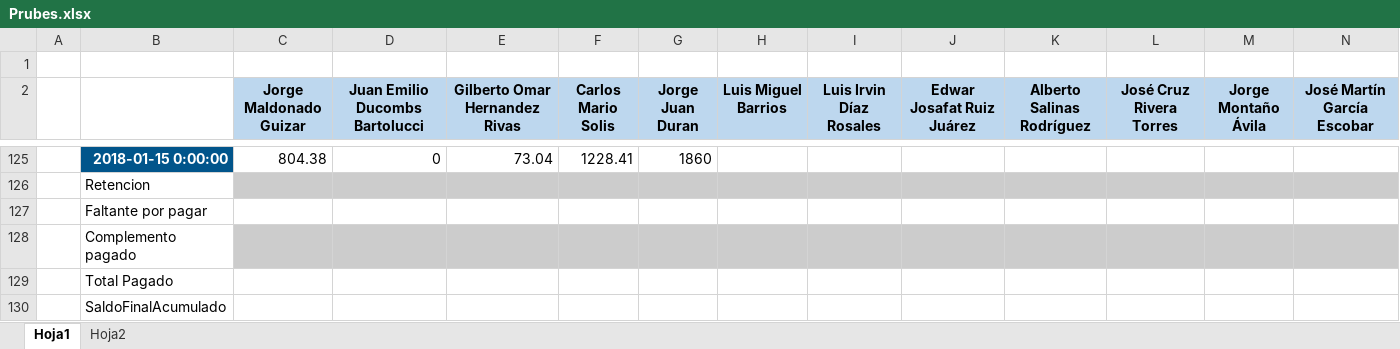
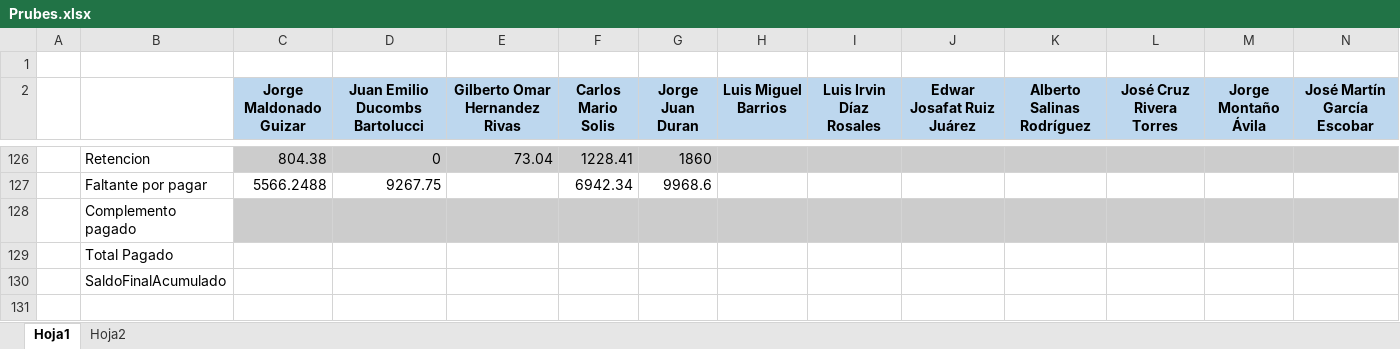
Before and after one commit to Joangaes/UberIsaF, an Excel workbook: Prubes.xlsx, sheet Hoja1, drawn as a sheet; only a part is shown, gaps mark what is left out; values as stored, in another font and other column widths than the file's, no borders; formulas without a stored value are shown as written; conditional formats not drawn; removed rows and columns are numbered as before the commit, all else as after; rows hold the shown columns only; the diff covers the shown part only; the diff names each change by its address in the sheet, - before the commit and + after, or states it on an @@ line.

Commit message:
Calculos restantes, solo faltan formulas finales falta consultar con ISA

```diff
--- a/Prubes.xlsx (sheet Hoja1)
+++ b/Prubes.xlsx (sheet Hoja1)
-row 1:  |  | =2730.27*2 | =+C1/6 | =+D1+C4 |  |  | Avisar Visor
+row 1:  |  | 5460.54 | 910.09 | $ 3,640.36 |  |  | Avisar Visor
-B126: 2018-01-15 0:00:00
+B126: Retencion
@@ B126 fill: #01558B → none, bold: on → off, text colour: #FFFFFF → black @@
-C126:N126 fill: none
+C126:N126 fill: #CCCCCC
-row 126:  | Retencion
-row 127:  | Faltante por pagar
+row 127:  | Faltante por pagar | 5566.2488 | 9267.75 |  | 6942.34 | 9968.6
```
Also changed, not shown: 81 added rows, 80 removed rows and 4 edited cells elsewhere in this sheet, sheet Hoja2, 1 other file.
